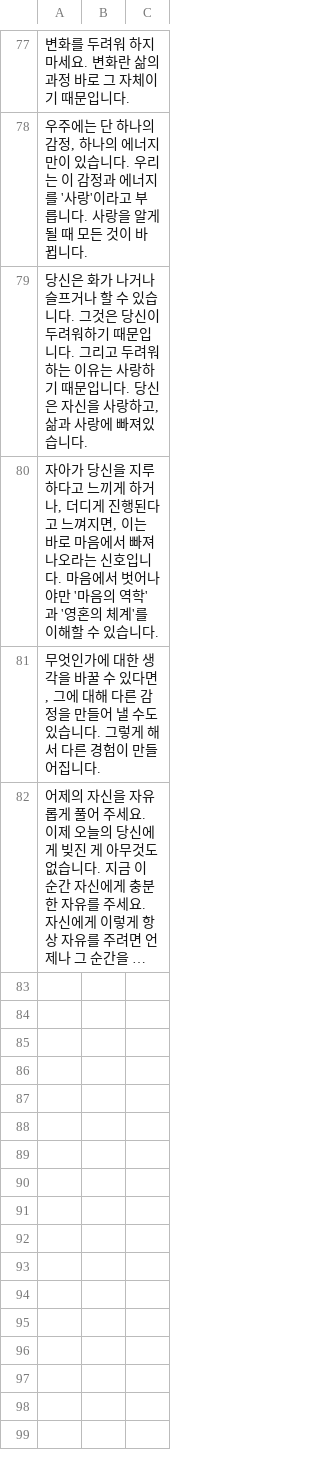
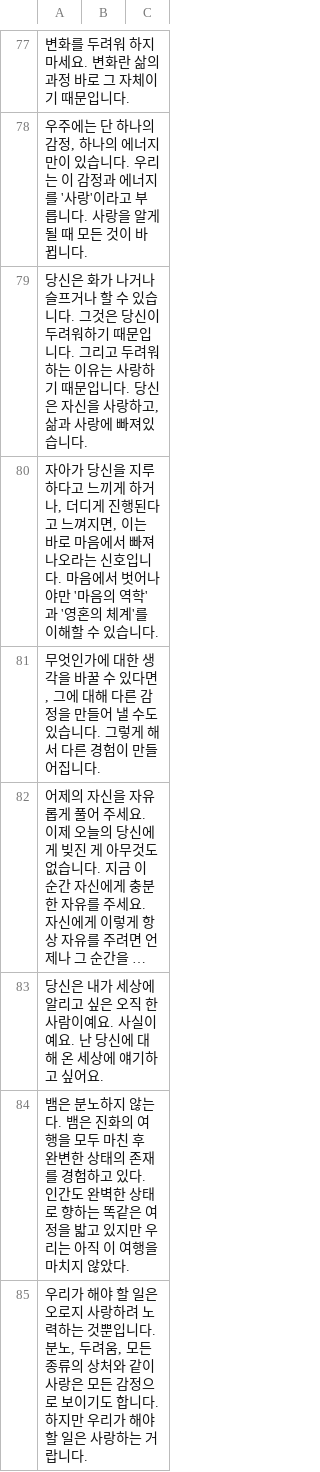
Before and after one commit to altrobot/love_spreading, a CSV file: assets/data/messages_01.csv, drawn as a sheet; only a part is shown, gaps mark what is left out; long unchanged cells end in …; the diff names each change by its address in the sheet, - before the commit and + after, or states it on an @@ line.

Commit message:
Update messages_01.csv

```diff
--- a/assets/data/messages_01.csv
+++ b/assets/data/messages_01.csv
+row 83: 당신은 내가 세상에 알리고 싶은 오직 한사람이예요. 사실이예요. 난 당신에 대해 온 세상에 얘기하고 싶어요.
+row 84: 뱀은 분노하지 않는다. 뱀은 진화의 여행을 모두 마친 후 완변한 상태의 존재를 경험하고 있다. 인간도 완벽한 상태로 향하는 똑같은 여정을 밟고 있지만 우리는 아직 이 여행을 마치지 않았다.
+row 85: 우리가 해야 할 일은 오로지 사랑하려 노력하는 것뿐입니다. 분노, 두려움, 모든 종류의 상처와 같이 사랑은 모든 감정으로 보이기도 합니다. 하지만 우리가 해야 할 일은 사랑하는 거랍니다.
```
